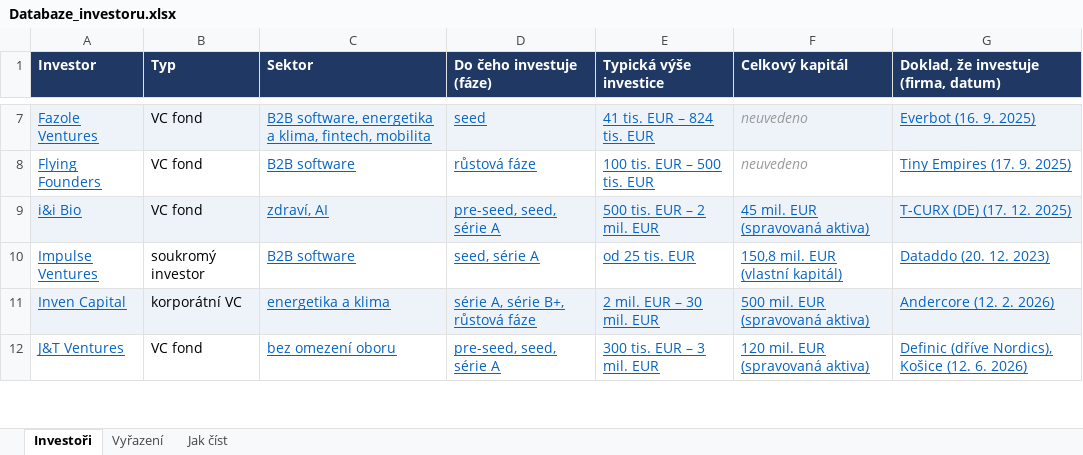
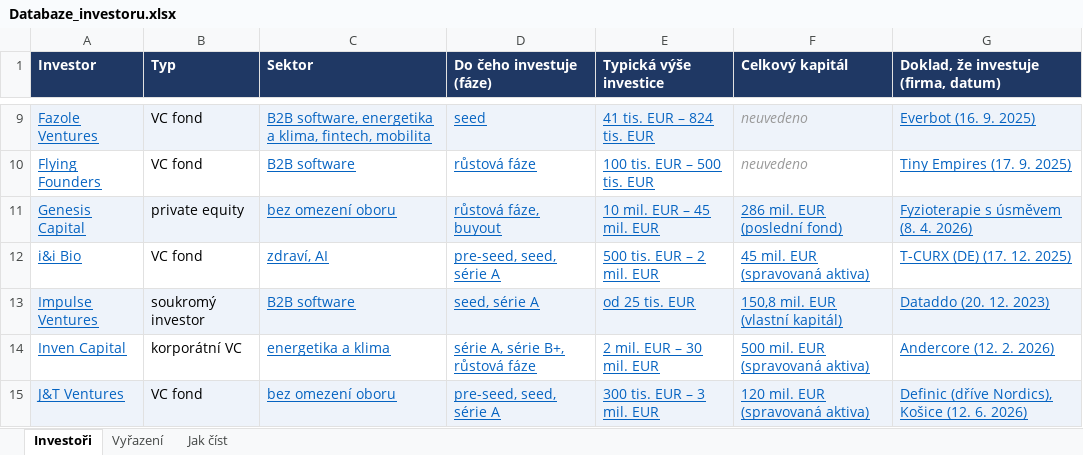
Before and after one commit to Fredy1989/investor-db, an Excel workbook: data/Databaze_investoru.xlsx, sheet Investoři, drawn as a sheet; only a part is shown, gaps mark what is left out; values as stored, in another font and other column widths than the file's, no borders; addresses are those after the commit; the diff covers the shown part only; the diff names each change by its address in the sheet, - before the commit and + after, or states it on an @@ line.

Commit message:
Fáze 3: slepé ověření (rozhodnutí 100 %, pole 93 %), opravy, sloučení Jet Investment (E8), 43 investorů všech typů; Excely přegenerovány

```diff
--- a/data/Databaze_investoru.xlsx (sheet Investoři)
+++ b/data/Databaze_investoru.xlsx (sheet Investoři)
+row 11: Genesis Capital | private equity | bez omezení oboru | růstová fáze, buyout | 10 mil. EUR – 45 mil. EUR | 286 mil. EUR (poslední fond) | Fyzioterapie s úsměvem (8. 4. 2026)
-A12:G12 fill: #EEF3FA
+A12:G12 fill: none
-A13:G13 fill: none
+A13:G13 fill: #EEF3FA
-A14:G14 fill: #EEF3FA
+A14:G14 fill: none
-A15:G15 fill: none
+A15:G15 fill: #EEF3FA
```
Also changed, not shown: 7 added rows, 1 removed row and cell formats elsewhere in this sheet, sheet Vyřazení, 33 other files.
